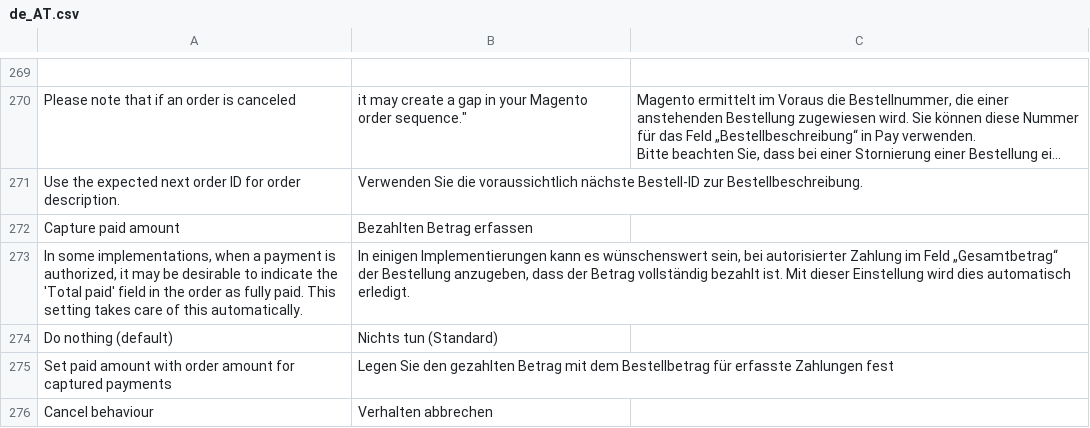
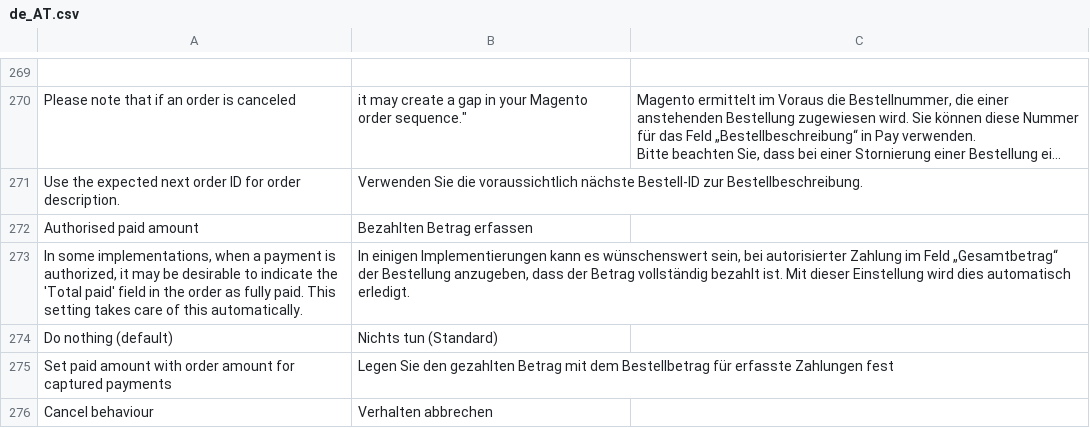
Before and after one commit to paynl/magento2-plugin, a CSV file: i18n/de_AT.csv, drawn as a sheet; only a part is shown, gaps mark what is left out; long unchanged cells end in …; the diff names each change by its address in the sheet, - before the commit and + after, or states it on an @@ line.

```diff
--- a/i18n/de_AT.csv
+++ b/i18n/de_AT.csv
-A272: Capture paid amount
+A272: Authorised paid amount
```
Also changed, not shown: i18n/de_CH.csv, i18n/de_DE.csv, 9 other files.
